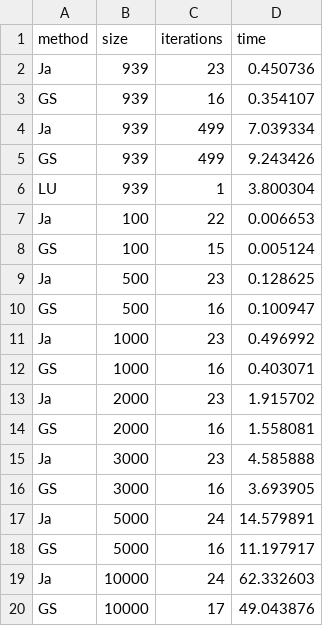
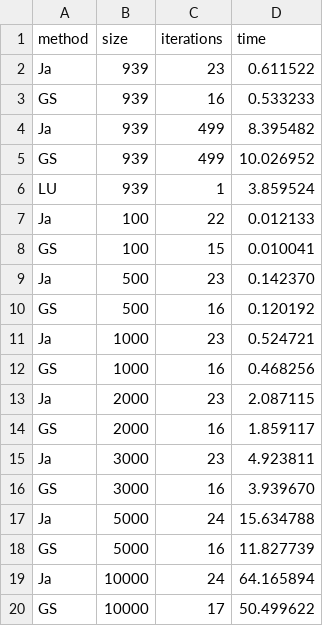
Before and after one commit to pionog/MN_projekt_2, a CSV file: MN_projekt_2_188839/wyniki.csv, drawn as a sheet.

```diff
--- a/MN_projekt_2_188839/wyniki.csv
+++ b/MN_projekt_2_188839/wyniki.csv
@@ -1,20 +1,20 @@
 method,size,iterations,time
-Ja,939,23,0.450736
-GS,939,16,0.354107
-Ja,939,499,7.039334
-GS,939,499,9.243426
-LU,939,1,3.800304
-Ja,100,22,0.006653
-GS,100,15,0.005124
-Ja,500,23,0.128625
-GS,500,16,0.100947
-Ja,1000,23,0.496992
-GS,1000,16,0.403071
-Ja,2000,23,1.915702
-GS,2000,16,1.558081
-Ja,3000,23,4.585888
-GS,3000,16,3.693905
-Ja,5000,24,14.579891
-GS,5000,16,11.197917
-Ja,10000,24,62.332603
-GS,10000,17,49.043876
+Ja,939,23,0.611522
+GS,939,16,0.533233
+Ja,939,499,8.395482
+GS,939,499,10.026952
+LU,939,1,3.859524
+Ja,100,22,0.012133
+GS,100,15,0.010041
+Ja,500,23,0.142370
+GS,500,16,0.120192
+Ja,1000,23,0.524721
+GS,1000,16,0.468256
+Ja,2000,23,2.087115
+GS,2000,16,1.859117
+Ja,3000,23,4.923811
+GS,3000,16,3.939670
+Ja,5000,24,15.634788
+GS,5000,16,11.827739
+Ja,10000,24,64.165894
+GS,10000,17,50.499622
```
Also changed, not shown: 38 other files.
